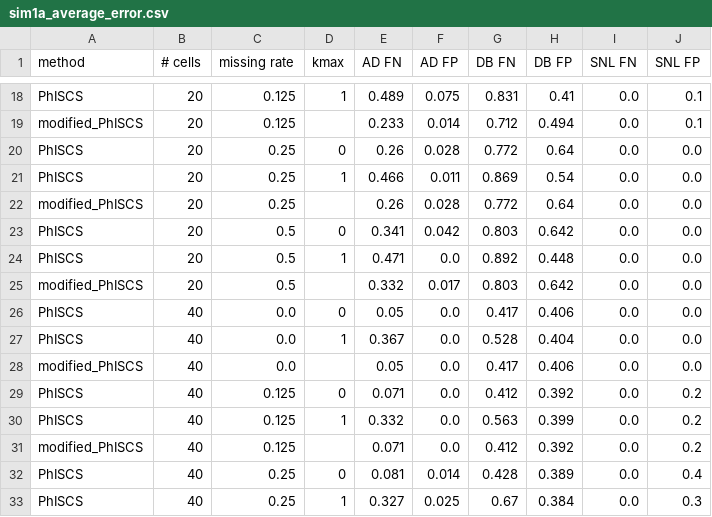
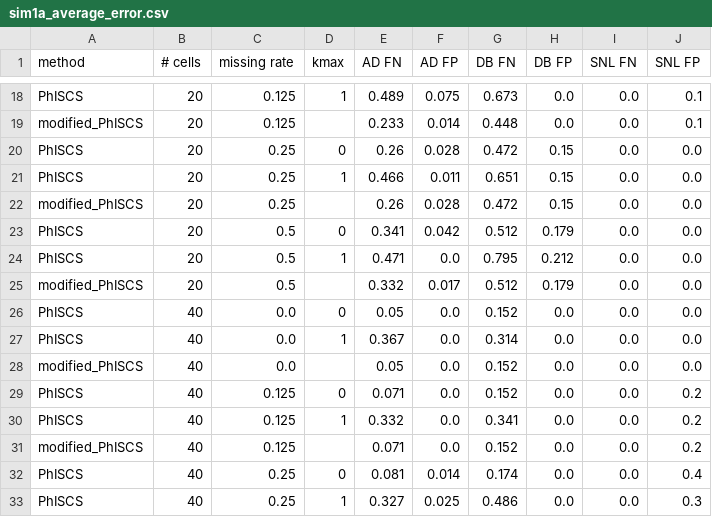
Before and after one commit to c5shen/CS598FinalProject, a CSV file: benchmark/sim1a_average_error.csv, drawn as a sheet; only a part is shown, gaps mark what is left out; the diff covers the shown part only; the diff names each change by its address in the sheet, - before the commit and + after, or states it on an @@ line.

```diff
--- a/benchmark/sim1a_average_error.csv
+++ b/benchmark/sim1a_average_error.csv
-G18 (DB FN): 0.831
+G18 (DB FN): 0.673
-H18 (DB FP): 0.41
+H18 (DB FP): 0.0
-G19 (DB FN): 0.712
+G19 (DB FN): 0.448
-H19 (DB FP): 0.494
+H19 (DB FP): 0.0
-G20 (DB FN): 0.772
+G20 (DB FN): 0.472
-H20 (DB FP): 0.64
+H20 (DB FP): 0.15
-G21 (DB FN): 0.869
+G21 (DB FN): 0.651
-H21 (DB FP): 0.54
+H21 (DB FP): 0.15
-G22 (DB FN): 0.772
+G22 (DB FN): 0.472
-H22 (DB FP): 0.64
+H22 (DB FP): 0.15
-G23 (DB FN): 0.803
+G23 (DB FN): 0.512
-H23 (DB FP): 0.642
+H23 (DB FP): 0.179
-G24 (DB FN): 0.892
+G24 (DB FN): 0.795
-H24 (DB FP): 0.448
+H24 (DB FP): 0.212
-G25 (DB FN): 0.803
+G25 (DB FN): 0.512
-H25 (DB FP): 0.642
+H25 (DB FP): 0.179
-G26 (DB FN): 0.417
+G26 (DB FN): 0.152
-H26 (DB FP): 0.406
+H26 (DB FP): 0.0
-G27 (DB FN): 0.528
+G27 (DB FN): 0.314
-H27 (DB FP): 0.404
+H27 (DB FP): 0.0
-G28 (DB FN): 0.417
+G28 (DB FN): 0.152
-H28 (DB FP): 0.406
+H28 (DB FP): 0.0
-G29 (DB FN): 0.412
+G29 (DB FN): 0.152
-H29 (DB FP): 0.392
+H29 (DB FP): 0.0
-G30 (DB FN): 0.563
+G30 (DB FN): 0.341
-H30 (DB FP): 0.399
+H30 (DB FP): 0.0
-G31 (DB FN): 0.412
+G31 (DB FN): 0.152
-H31 (DB FP): 0.392
+H31 (DB FP): 0.0
-G32 (DB FN): 0.428
+G32 (DB FN): 0.174
-H32 (DB FP): 0.389
+H32 (DB FP): 0.0
-G33 (DB FN): 0.67
+G33 (DB FN): 0.486
-H33 (DB FP): 0.384
+H33 (DB FP): 0.0
```
Also changed, not shown: 64 edited cells elsewhere in this file, benchmark/isa_violations_average_error.csv, benchmark/isa_violations_benchmark.csv, 39 other files.
